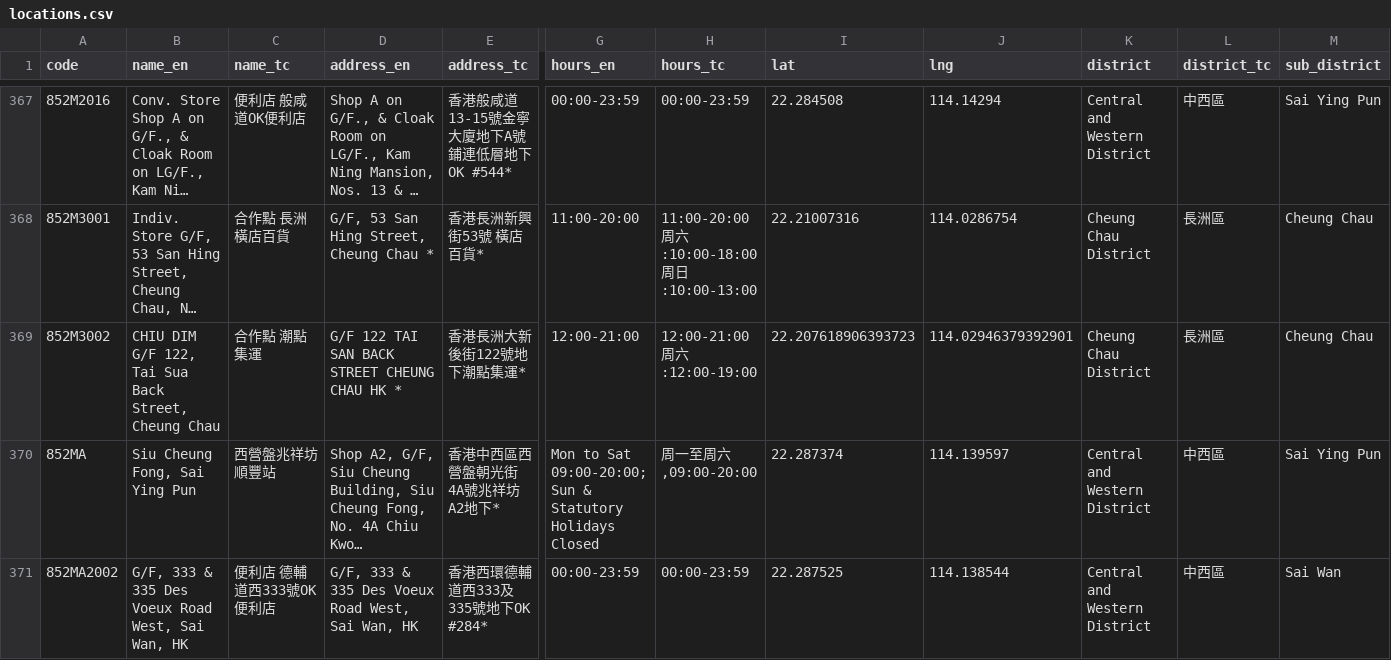
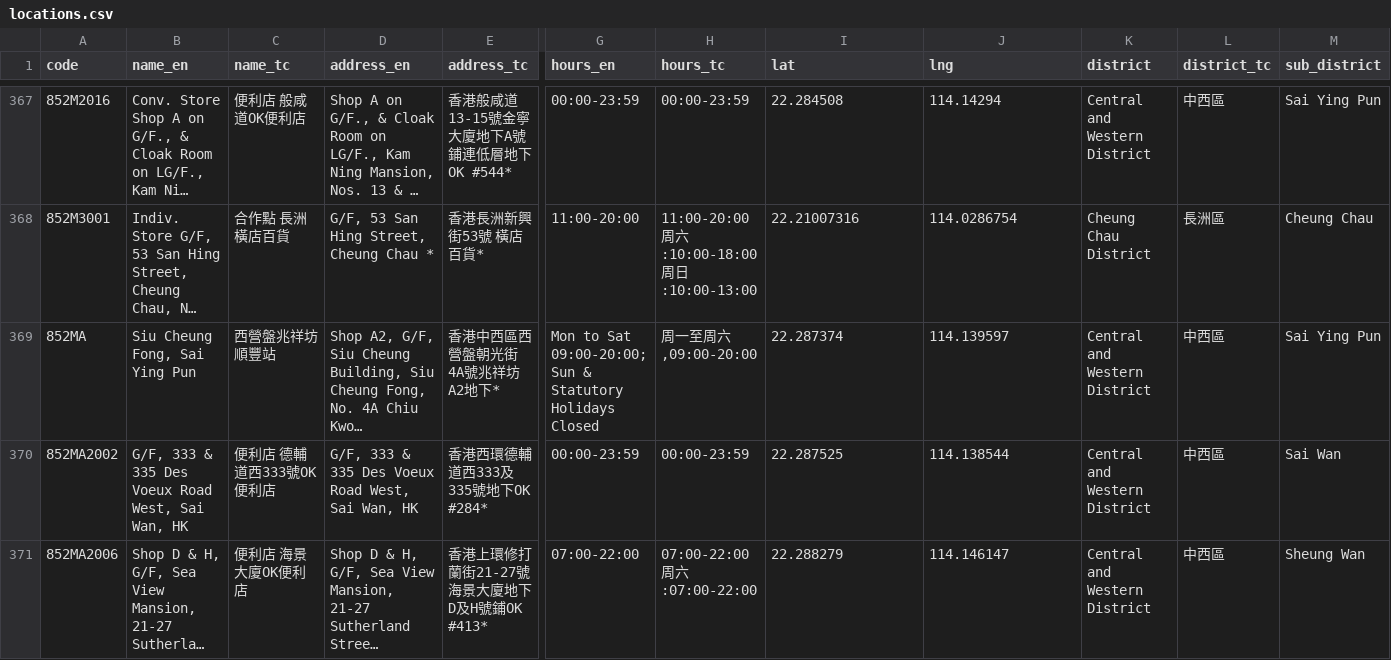
Before and after one commit to mikenuko/hk-sf-location-list, a CSV file: data/locations.csv, drawn as a sheet; only a part is shown, gaps mark what is left out; the shorter side is filled out with more unchanged rows; long unchanged cells end in …; removed rows and columns are numbered as before the commit, all else as after; rows hold the shown columns only; the diff covers the shown part only; the diff names each change by its address in the sheet, - before the commit and + after, or states it on an @@ line.

Commit message:
data: refresh 2026-10-08 [skip ci]

```diff
--- a/data/locations.csv
+++ b/data/locations.csv
-row 369: 852M3002 | CHIU DIM G/F 122, Tai Sua Back Street, Cheung Chau | 合作點 潮點集運 | G/F 122 TAI SAN BACK STREET CHEUNG CHAU HK * | 香港長洲大新後街122號地下潮點集運* | 12:00-21:00 | 12:00-21:00 周六:12:00-19:00 | 22.207618906393723 | 114.02946379392901 | Cheung Chau District | 長洲區 | Cheung Chau
```
Also changed, not shown: 3 added rows, 1 removed row and 4 edited cells elsewhere in this file, 11 other files.
